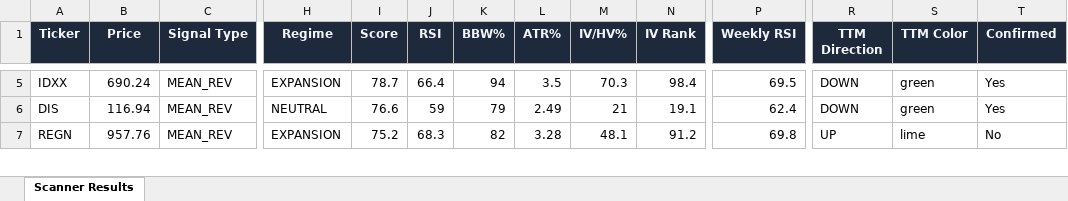
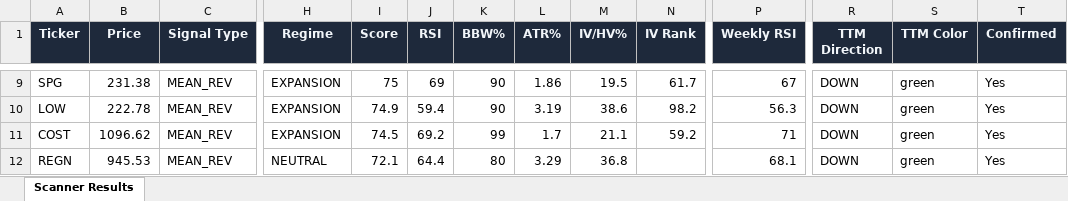
Before and after one commit to 6000rr4n/BM-screener, an Excel workbook: output/scanner_results.xlsx, sheet Scanner Results, drawn as a sheet; only a part is shown, gaps mark what is left out; values as stored, in another font and other column widths than the file's, no borders; addresses are those after the commit; rows hold the shown columns only; the diff covers the shown part only; the diff names each change by its address in the sheet, - before the commit and + after, or states it on an @@ line.

```diff
--- a/output/scanner_results.xlsx (sheet Scanner Results)
+++ b/output/scanner_results.xlsx (sheet Scanner Results)
-A9 (Ticker): IDXX
+A9 (Ticker): SPG
-B9 (Price): 690.24
+B9 (Price): 231.38
-I9 (Score): 78.7
+I9 (Score): 75
-J9 (RSI): 66.4
+J9 (RSI): 69
-K9 (BBW%): 94
+K9 (BBW%): 90
-L9 (ATR%): 3.5
+L9 (ATR%): 1.86
-M9 (IV/HV%): 70.3
+M9 (IV/HV%): 19.5
-N9 (IV Rank): 98.4
+N9 (IV Rank): 61.7
-P9 (Weekly RSI): 69.5
+P9 (Weekly RSI): 67
+row 10: LOW | 222.78 | MEAN_REV | EXPANSION | 74.9 | 59.4 | 90 | 3.19 | 38.6 | 98.2 | 56.3 | DOWN | green | Yes
-A11 (Ticker): DIS
+A11 (Ticker): COST
-B11 (Price): 116.94
+B11 (Price): 1096.62
-H11 (Regime): NEUTRAL
+H11 (Regime): EXPANSION
-I11 (Score): 76.6
+I11 (Score): 74.5
-J11 (RSI): 59
+J11 (RSI): 69.2
-K11 (BBW%): 79
+K11 (BBW%): 99
-L11 (ATR%): 2.49
+L11 (ATR%): 1.7
-M11 (IV/HV%): 21
+M11 (IV/HV%): 21.1
-N11 (IV Rank): 19.1
+N11 (IV Rank): 59.2
-P11 (Weekly RSI): 62.4
+P11 (Weekly RSI): 71
-B12 (Price): 957.76
+B12 (Price): 945.53
-H12 (Regime): EXPANSION
+H12 (Regime): NEUTRAL
-I12 (Score): 75.2
+I12 (Score): 72.1
-J12 (RSI): 68.3
+J12 (RSI): 64.4
-K12 (BBW%): 82
+K12 (BBW%): 80
-L12 (ATR%): 3.28
+L12 (ATR%): 3.29
-M12 (IV/HV%): 48.1
+M12 (IV/HV%): 36.8
-N12 (IV Rank): 91.2
+N12 (IV Rank): (empty)
-P12 (Weekly RSI): 69.8
+P12 (Weekly RSI): 68.1
-R12 (TTM Direction): UP
+R12 (TTM Direction): DOWN
-S12 (TTM Color): lime
+S12 (TTM Color): green
-T12 (Confirmed): No
+T12 (Confirmed): Yes
```
Also changed, not shown: 20 added rows, 14 removed rows and 152 edited cells elsewhere in this sheet, 1 other file.
